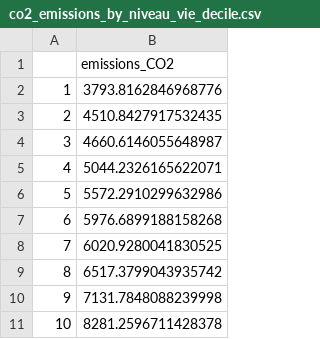
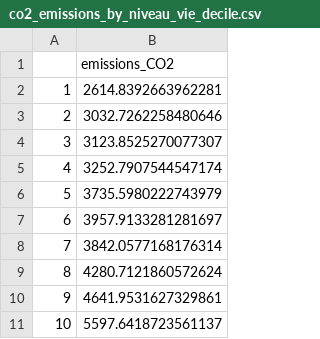
Before and after one commit to openfisca/openfisca-france-indirect-taxation, a CSV file: openfisca_france_indirect_taxation/assets/to_graph/Emissions/co2_emissions_by_niveau_vie_decile.csv, drawn as a sheet.

```diff
--- a/openfisca_france_indirect_taxation/assets/to_graph/Emissions/co2_emissions_by_niveau_vie_decile.csv
+++ b/openfisca_france_indirect_taxation/assets/to_graph/Emissions/co2_emissions_by_niveau_vie_decile.csv
@@ -1,11 +1,11 @@
 ;emissions_CO2
-1;3793.8162846968776
-2;4510.8427917532435
-3;4660.6146055648987
-4;5044.2326165622071
-5;5572.2910299632986
-6;5976.6899188158268
-7;6020.9280041830525
-8;6517.3799043935742
-9;7131.7848088239998
-10;8281.2596711428378
+1;2614.8392663962281
+2;3032.7262258480646
+3;3123.8525270077307
+4;3252.7907544547174
+5;3735.5980222743979
+6;3957.9133281281697
+7;3842.0577168176314
+8;4280.7121860572624
+9;4641.9531627329861
+10;5597.6418723561137
```
Also changed, not shown: openfisca_france_indirect_taxation/assets/to_graph/Expenditures/energy_expenditures_by_age_group_pr.csv, openfisca_france_indirect_taxation/assets/to_graph/Expenditures/energy_expenditures_by_niveau_vie_decile.csv, 31 other files.
